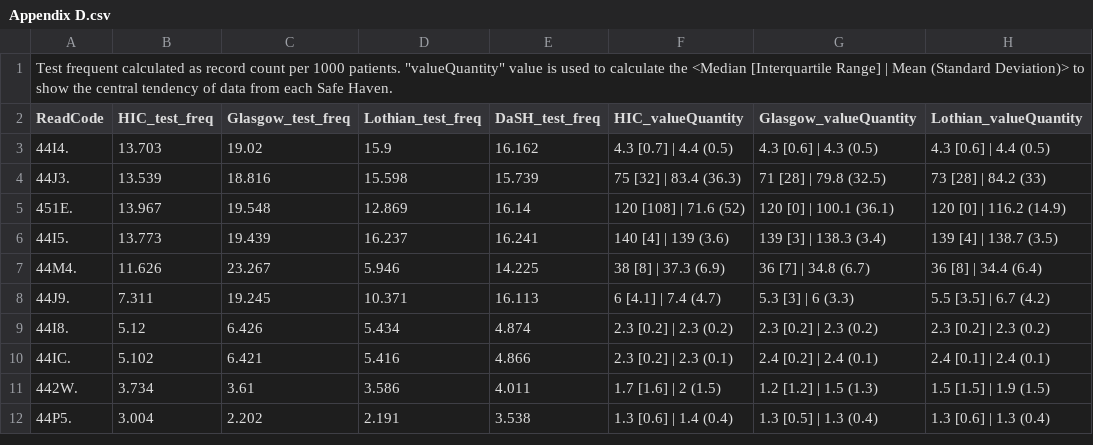
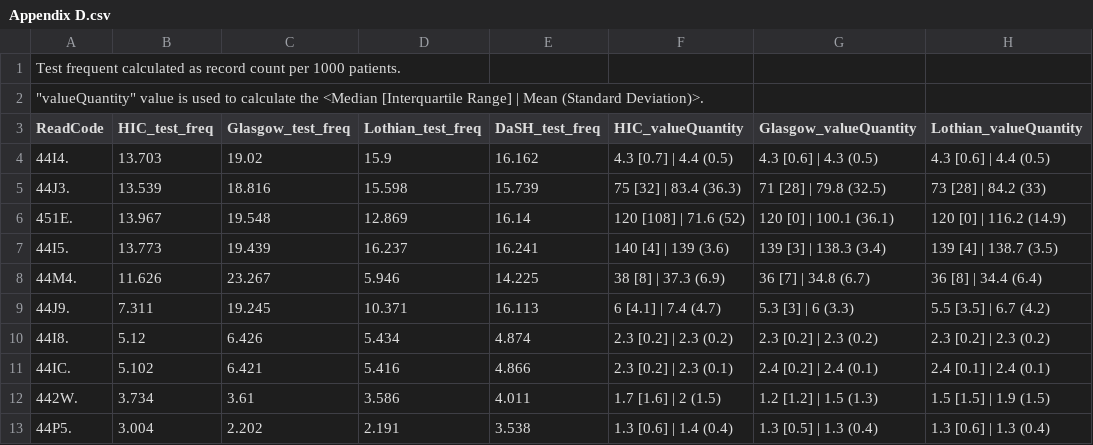
Before and after one commit to HicResearch/ScottishLabData, a CSV file: Paper Appendix/Appendix D.csv, drawn as a sheet; only a part is shown; rows hold the shown columns only; the diff names each change by its address in the sheet, - before the commit and + after, or states it on an @@ line.

Commit message:
Update Appendix D.csv

```diff
--- a/Paper Appendix/Appendix D.csv
+++ b/Paper Appendix/Appendix D.csv
-A1 (ReadCode): …1000 patients. "valueQuantity" value is used to calculate the <Median [Interquartile Range] | Mean (Standard Deviation)> to show the central tendency of data from each Safe Haven.
+A1 (ReadCode): …1000 patients.
+row 2: "valueQuantity" value is used to calculate the <Median [Interquartile Range] | Mean (Standard Deviation)>.
```
